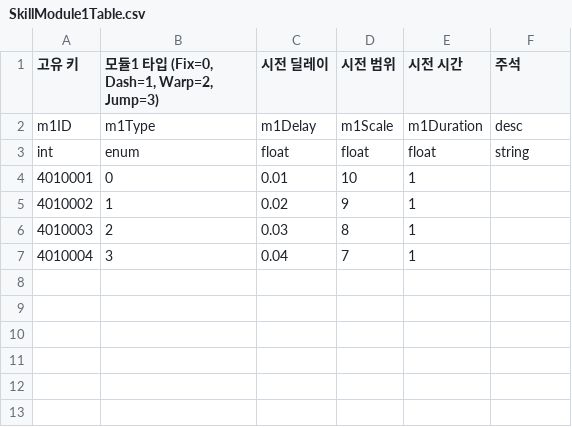
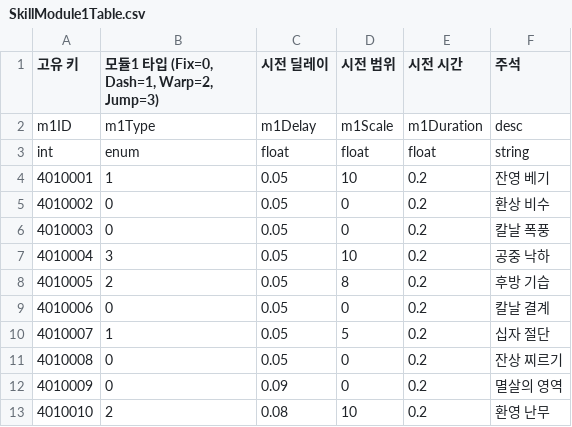
Before and after one commit to GodKong2431/Memorium, a CSV file: Assets/04. CSV/Skill/SkillModule1Table.csv, drawn as a sheet.

```diff
--- a/Assets/04. CSV/Skill/SkillModule1Table.csv
+++ b/Assets/04. CSV/Skill/SkillModule1Table.csv
@@ -3,5 +3,11 @@ m1ID,m1Type,m1Delay,m1Scale,m1Duration,desc
 int,enum,float,float,float,string
-4010001,0,0.01,10,1,
-4010002,1,0.02,9,1,
-4010003,2,0.03,8,1,
-4010004,3,0.04,7,1,
+4010001,1,0.05,10,0.2,잔영 베기
+4010002,0,0.05,0,0.2,환상 비수
+4010003,0,0.05,0,0.2,칼날 폭풍
+4010004,3,0.05,10,0.2,공중 낙하
+4010005,2,0.05,8,0.2,후방 기습
+4010006,0,0.05,0,0.2,칼날 결계
+4010007,1,0.05,5,0.2,십자 절단
+4010008,0,0.05,0,0.2,잔상 찌르기
+4010009,0,0.09,0,0.2,멸살의 영역
+4010010,2,0.08,10,0.2,환영 난무
```
Also changed, not shown: Assets/04. CSV/Skill/SkillInfoTable.csv, Assets/04. CSV/Skill/SkillModule2Table.csv, 50 other files.
